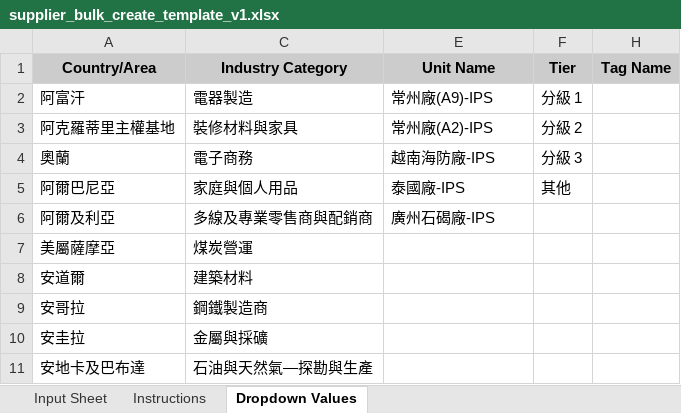
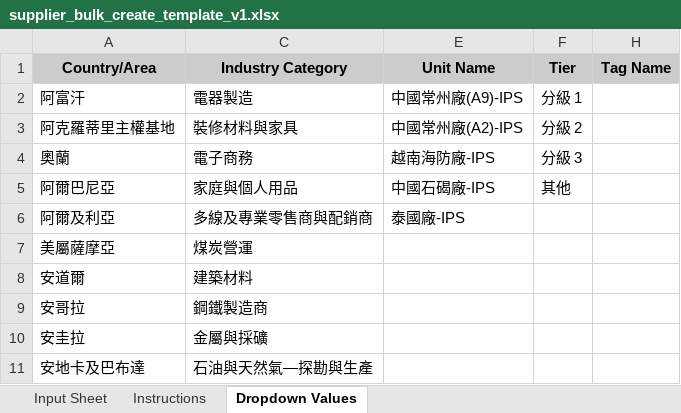
Before and after one commit to anselfbr/carbon-management-platform, an Excel workbook: templates/supplier_bulk_create_template_v1.xlsx, sheet Dropdown Values, drawn as a sheet; only a part is shown; values as stored, in another font and other column widths than the file's, no borders; the diff names each change by its address in the sheet, - before the commit and + after, or states it on an @@ line.

```diff
--- a/templates/supplier_bulk_create_template_v1.xlsx (sheet Dropdown Values)
+++ b/templates/supplier_bulk_create_template_v1.xlsx (sheet Dropdown Values)
-E2 (Unit Name): 常州廠(A9)-IPS
+E2 (Unit Name): 中國常州廠(A9)-IPS
-E3 (Unit Name): 常州廠(A2)-IPS
+E3 (Unit Name): 中國常州廠(A2)-IPS
-E5 (Unit Name): 泰國廠-IPS
+E5 (Unit Name): 中國石碣廠-IPS
-E6 (Unit Name): 廣州石碣廠-IPS
+E6 (Unit Name): 泰國廠-IPS
```
Also changed, not shown: sheet Input Sheet, hidden cells, 4 other files.
